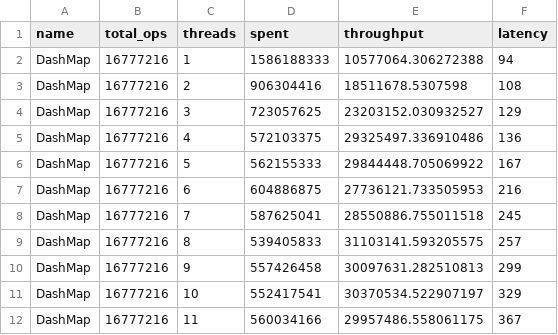
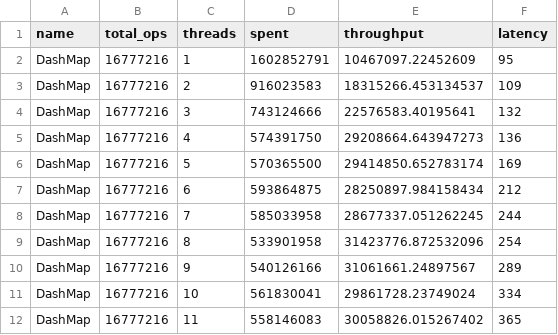
Before and after one commit to wvwwvwwv/conc-map-bench, a CSV file: results/ReadHeavy.std.csv, drawn as a sheet; only a part is shown; the diff covers the shown part only.

Commit message:
chore(*): update results for SCC 0.10.2

```diff
--- a/results/ReadHeavy.std.csv
+++ b/results/ReadHeavy.std.csv
@@ -1,12 +1,12 @@
 name,total_ops,threads,spent,throughput,latency
-DashMap,16777216,1,1586188333,10577064.306272388,94
-DashMap,16777216,2,906304416,18511678.5307598,108
-DashMap,16777216,3,723057625,23203152.030932527,129
-DashMap,16777216,4,572103375,29325497.336910486,136
-DashMap,16777216,5,562155333,29844448.705069922,167
-DashMap,16777216,6,604886875,27736121.733505953,216
-DashMap,16777216,7,587625041,28550886.755011518,245
-DashMap,16777216,8,539405833,31103141.593205575,257
-DashMap,16777216,9,557426458,30097631.282510813,299
-DashMap,16777216,10,552417541,30370534.522907197,329
-DashMap,16777216,11,560034166,29957486.558061175,367
+DashMap,16777216,1,1602852791,10467097.22452609,95
+DashMap,16777216,2,916023583,18315266.453134537,109
+DashMap,16777216,3,743124666,22576583.40195641,132
+DashMap,16777216,4,574391750,29208664.643947273,136
+DashMap,16777216,5,570365500,29414850.652783174,169
+DashMap,16777216,6,593864875,28250897.984158434,212
+DashMap,16777216,7,585033958,28677337.051262245,244
+DashMap,16777216,8,533901958,31423776.872532096,254
+DashMap,16777216,9,540126166,31061661.24897567,289
+DashMap,16777216,10,561830041,29861728.23749024,334
+DashMap,16777216,11,558146083,30058826.015267402,365
```
Also changed, not shown: 93 edited cells elsewhere in this file, results/Exchange.fx.csv, results/Exchange.std.csv, 19 other files.
